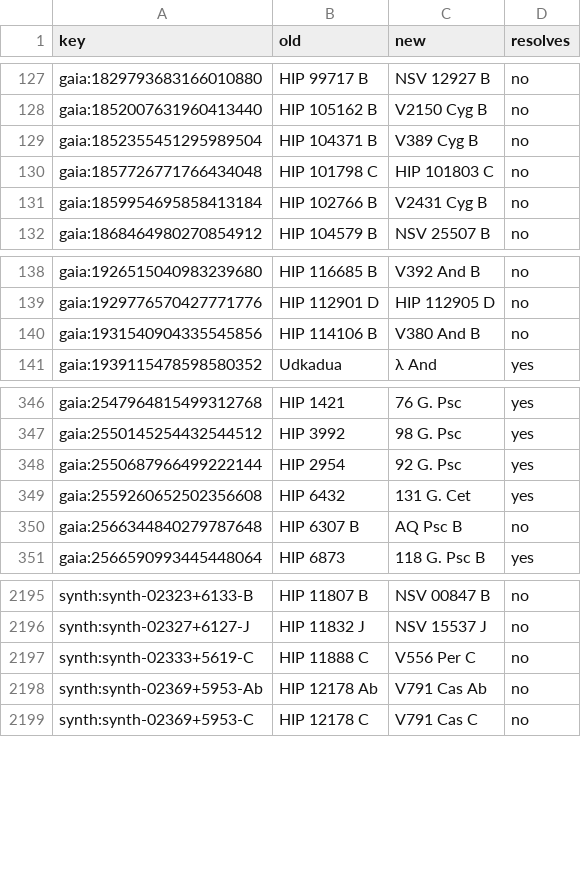
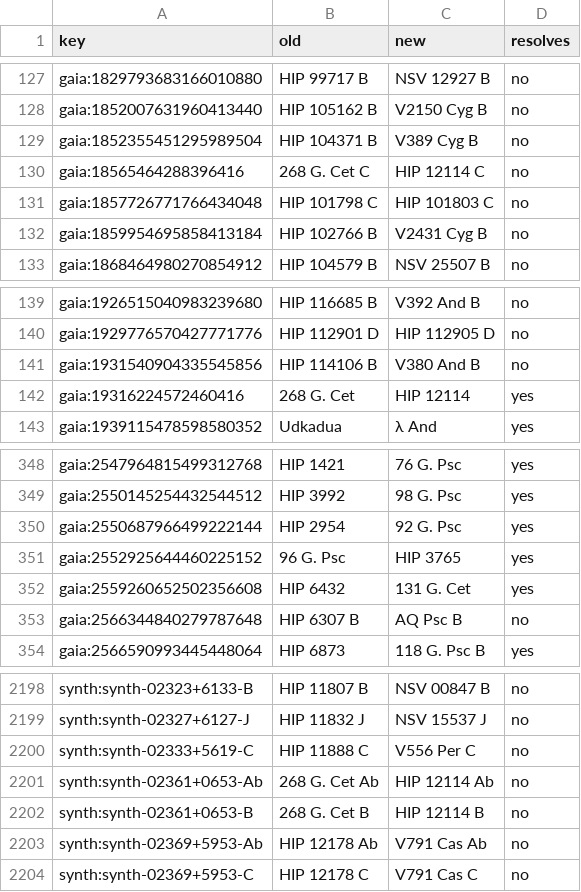
Before and after one commit to alexmensch/stellata, a TSV file: scripts/catalog/naming/naming-parity.tsv, drawn as a sheet; only a part is shown, gaps mark what is left out.

```diff
--- a/scripts/catalog/naming/naming-parity.tsv
+++ b/scripts/catalog/naming/naming-parity.tsv
@@ -129,2 +129,3 @@ gaia:1852007631960413440	HIP 105162 B	V2150 Cyg B	no
 gaia:1852355451295989504	HIP 104371 B	V389 Cyg B	no
+gaia:18565464288396416	268 G. Cet C	HIP 12114 C	no
 gaia:1857726771766434048	HIP 101798 C	HIP 101803 C	no
@@ -140,2 +141,3 @@ gaia:1929776570427771776	HIP 112901 D	HIP 112905 D	no
 gaia:1931540904335545856	HIP 114106 B	V380 And B	no
+gaia:19316224572460416	268 G. Cet	HIP 12114	yes
 gaia:1939115478598580352	Udkadua	λ And	yes
@@ -348,2 +350,3 @@ gaia:2550145254432544512	HIP 3992	98 G. Psc	yes
 gaia:2550687966499222144	HIP 2954	92 G. Psc	yes
+gaia:2552925644460225152	96 G. Psc	HIP 3765	yes
 gaia:2559260652502356608	HIP 6432	131 G. Cet	yes
@@ -2197,2 +2200,4 @@ synth:synth-02327+6127-J	HIP 11832 J	NSV 15537 J	no
 synth:synth-02333+5619-C	HIP 11888 C	V556 Per C	no
+synth:synth-02361+0653-Ab	268 G. Cet Ab	HIP 12114 Ab	no
+synth:synth-02361+0653-B	268 G. Cet B	HIP 12114 B	no
 synth:synth-02369+5953-Ab	HIP 12178 Ab	V791 Cas Ab	no
```
Also changed, not shown: 44 other files.
